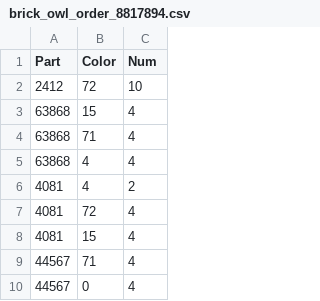
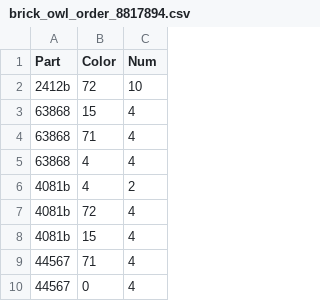
Before and after one commit to dgrant/brickowl2rebrickable, a CSV file: golden_master/brick_owl_order_8817894.csv, drawn as a sheet; only a part is shown; the diff covers the shown part only.

```diff
--- a/golden_master/brick_owl_order_8817894.csv
+++ b/golden_master/brick_owl_order_8817894.csv
@@ -1,3 +1,3 @@
 Part,Color,Num
-2412,72,10
+2412b,72,10
 63868,15,4
@@ -5,5 +5,5 @@ Part,Color,Num
 63868,4,4
-4081,4,2
-4081,72,4
-4081,15,4
+4081b,4,2
+4081b,72,4
+4081b,15,4
 44567,71,4
```
Also changed, not shown: 12 edited cells elsewhere in this file, golden_master/brick_owl_order_5121927.csv, golden_master/brick_owl_order_6284979.csv, 12 other files.
